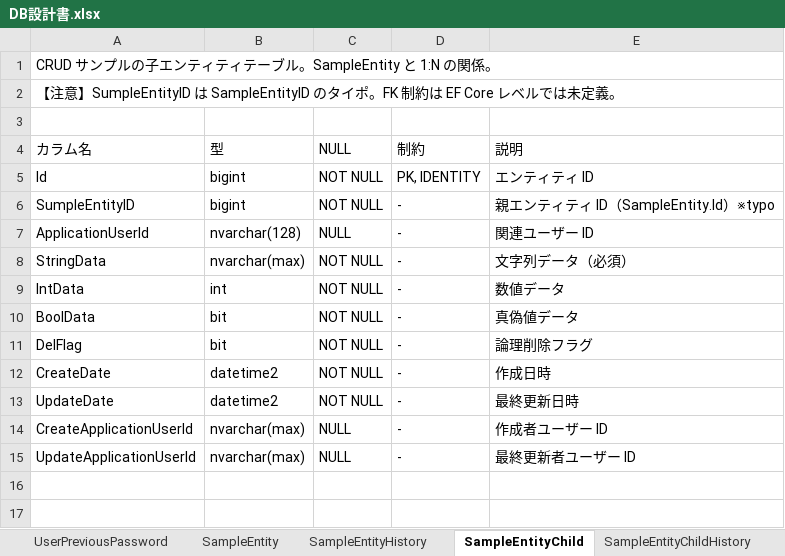
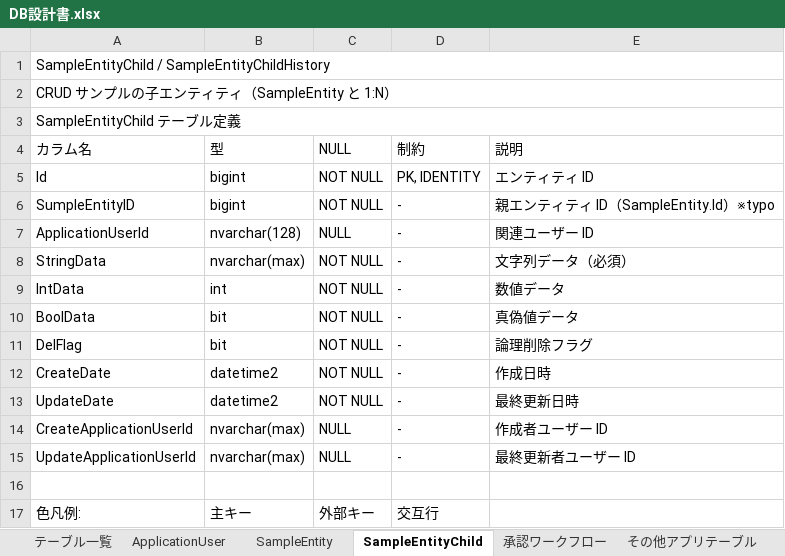
Before and after one commit to harness17/DevNext, an Excel workbook: doc/DB設計書.xlsx, sheet SampleEntityChild, drawn as a sheet; values as stored, in another font and other column widths than the file's, no cell formats; the diff names each change by its address in the sheet, - before the commit and + after, or states it on an @@ line.

```diff
--- a/doc/DB設計書.xlsx (sheet SampleEntityChild)
+++ b/doc/DB設計書.xlsx (sheet SampleEntityChild)
-sheet tab: UserPreviousPassword
-sheet tab: SampleEntityHistory
-sheet tab: SampleEntityChildHistory
-A1 (カラム名): CRUD サンプルの子エンティティテーブル。SampleEntity と 1:N の関係。
+A1 (カラム名): SampleEntityChild / SampleEntityChildHistory
-A2 (カラム名): 【注意】SumpleEntityID は SampleEntityID のタイポ。FK 制約は EF Core レベルでは未定義。
+A2 (カラム名): CRUD サンプルの子エンティティ（SampleEntity と 1:N）
-A3 (カラム名): (empty)
+A3 (カラム名): SampleEntityChild テーブル定義
+A3:E3 merged
+row 16: (empty)
+row 17: 色凡例: | 主キー | 外部キー | 交互行
```
Also changed, not shown: sheet その他アプリテーブル, sheet 承認ワークフロー, sheet SampleEntity, sheet テーブル一覧, sheet Enum定義, sheet 初期データ, 1 more sheet, other sheet tabs, cell formats, 12 other files.
